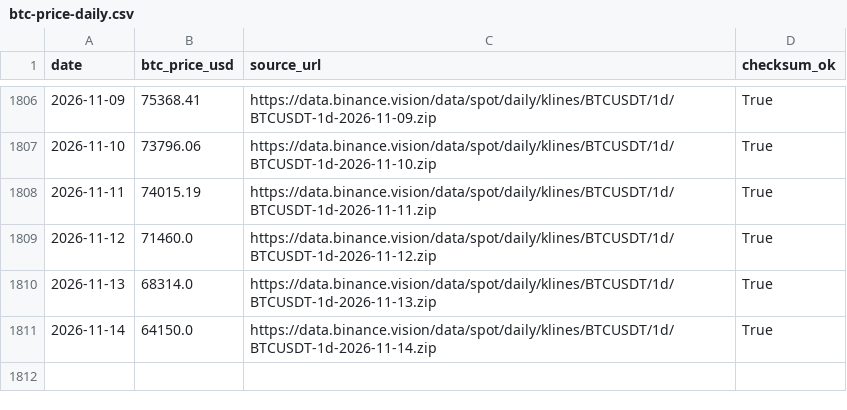
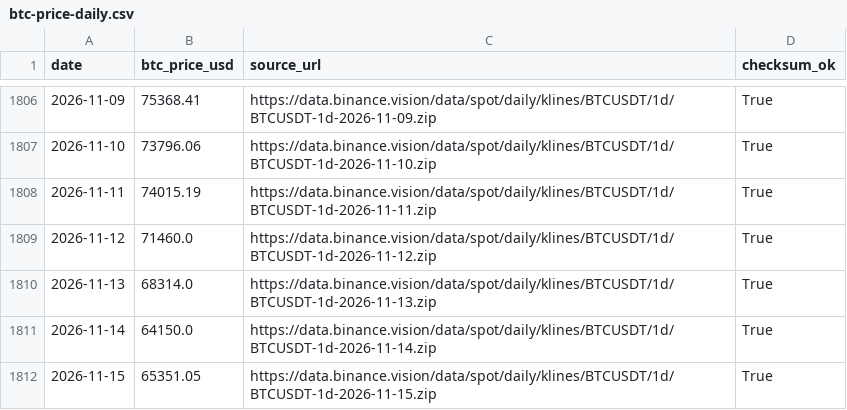
Before and after one commit to h12n0924/crypto-oi-dominance, a CSV file: outputs/oi-dominance/data/btc-price/btc-price-daily.csv, drawn as a sheet; only a part is shown, gaps mark what is left out.

```diff
--- a/outputs/oi-dominance/data/btc-price/btc-price-daily.csv
+++ b/outputs/oi-dominance/data/btc-price/btc-price-daily.csv
@@ -1811 +1811,2 @@ date,btc_price_usd,source_url,checksum_ok
 2026-11-14,64150.0,https://data.binance.vision/data/spot/daily/klines/BTCUSDT/1d/BTCUSDT-1d-2026-11-14.zip,True
+2026-11-15,65351.05,https://data.binance.vision/data/spot/daily/klines/BTCUSDT/1d/BTCUSDT-1d-2026-11-15.zip,True
```
Also changed, not shown: outputs/oi-dominance/data/dominance-2021plus.csv, outputs/oi-dominance/data/dominance-cleaned.csv, 7 other files.
